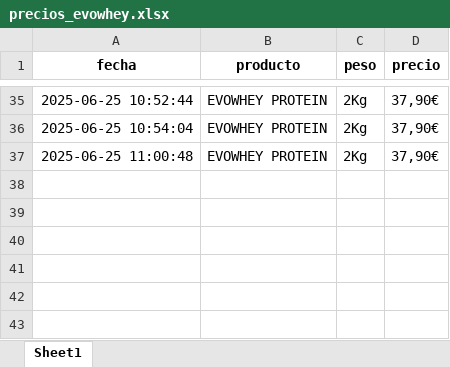
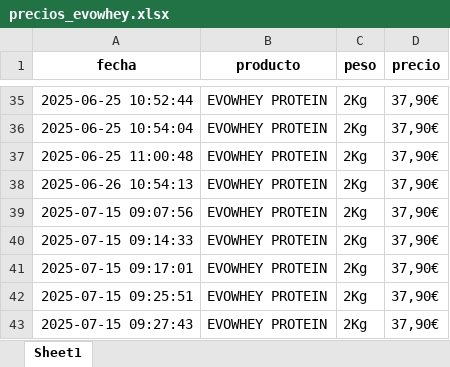
Before and after one commit to sergiosgd01/scraping-precios, an Excel workbook: precios_evowhey.xlsx, sheet Sheet1, drawn as a sheet; only a part is shown, gaps mark what is left out; values as stored, in another font and other column widths than the file's, no borders; the diff names each change by its address in the sheet, - before the commit and + after, or states it on an @@ line.

```diff
--- a/precios_evowhey.xlsx (sheet Sheet1)
+++ b/precios_evowhey.xlsx (sheet Sheet1)
+row 38: 2025-06-26 10:54:13 | EVOWHEY PROTEIN | 2Kg | 37,90€
+row 39: 2025-07-15 09:07:56 | EVOWHEY PROTEIN | 2Kg | 37,90€
+row 40: 2025-07-15 09:14:33 | EVOWHEY PROTEIN | 2Kg | 37,90€
+row 41: 2025-07-15 09:17:01 | EVOWHEY PROTEIN | 2Kg | 37,90€
+row 42: 2025-07-15 09:25:51 | EVOWHEY PROTEIN | 2Kg | 37,90€
+row 43: 2025-07-15 09:27:43 | EVOWHEY PROTEIN | 2Kg | 37,90€
```
Also changed, not shown: precios_creatina.xlsx, 5 other files.
